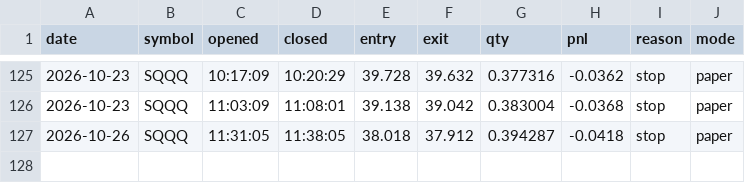
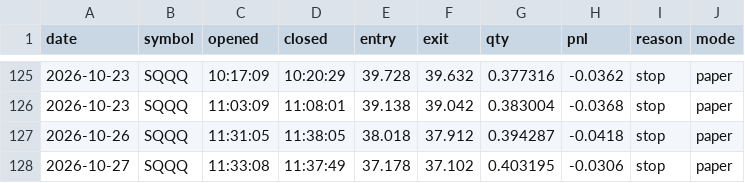
Before and after one commit to samjayf26-prog/investor-bot, a CSV file: ledger/scalps.csv, drawn as a sheet; only a part is shown, gaps mark what is left out.

Commit message:
scalps 2026-10-27T19:15Z

```diff
--- a/ledger/scalps.csv
+++ b/ledger/scalps.csv
@@ -127 +127,2 @@ date,symbol,opened,closed,entry,exit,qty,pnl,reason,mode
 2026-10-26,SQQQ,11:31:05,11:38:05,38.018,37.912,0.394287,-0.0418,stop,paper
+2026-10-27,SQQQ,11:33:08,11:37:49,37.178,37.102,0.403195,-0.0306,stop,paper
```
